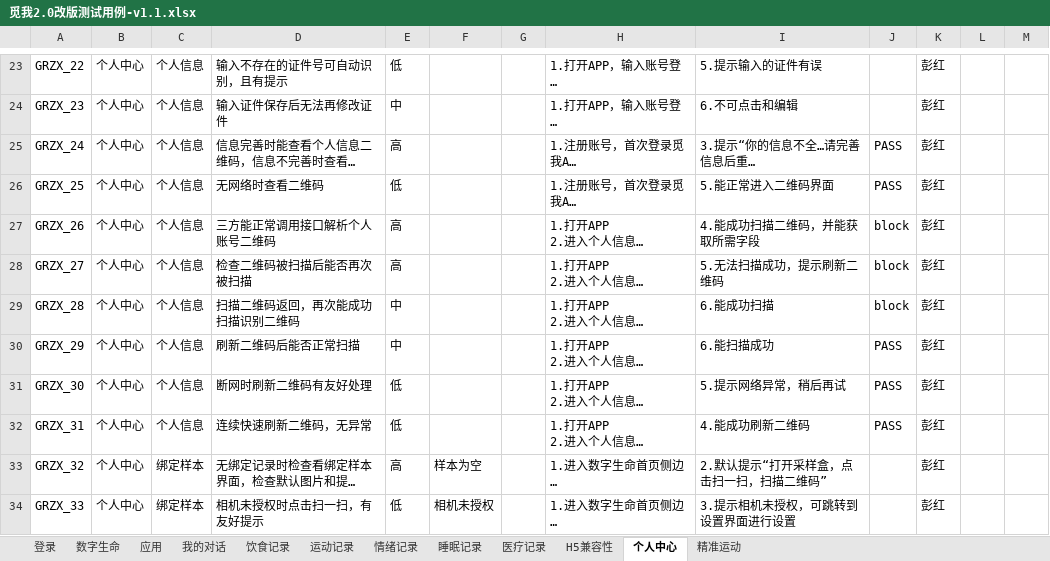
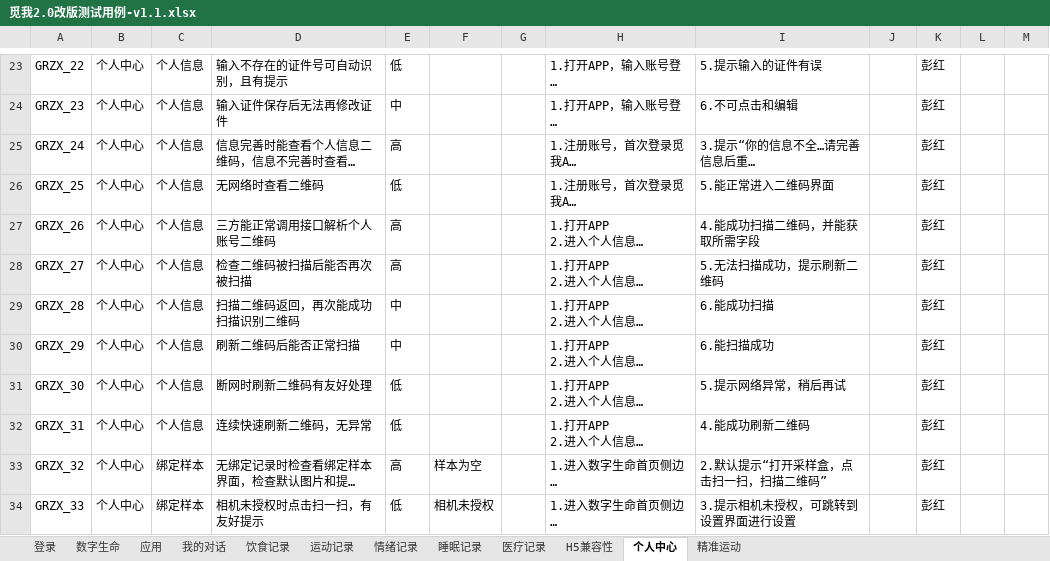
Before and after one commit to sunnypenghushang/icarbonxtestcase, an Excel workbook: 觅我2.0改版测试用例-v1.1.xlsx, sheet 个人中心, drawn as a sheet; only a part is shown, gaps mark what is left out; long unchanged cells end in …; values as stored, in another font and other column widths than the file's, no borders; the diff names each change by its address in the sheet, - before the commit and + after, or states it on an @@ line.

Commit message:
changed

```diff
--- a/觅我2.0改版测试用例-v1.1.xlsx (sheet 个人中心)
+++ b/觅我2.0改版测试用例-v1.1.xlsx (sheet 个人中心)
-J25:J26: PASS
+J25:J26: (empty)
-J27:J29: block
+J27:J29: (empty)
-J30:J32: PASS
+J30:J32: (empty)
```
Also changed, not shown: sheet 饮食记录.
